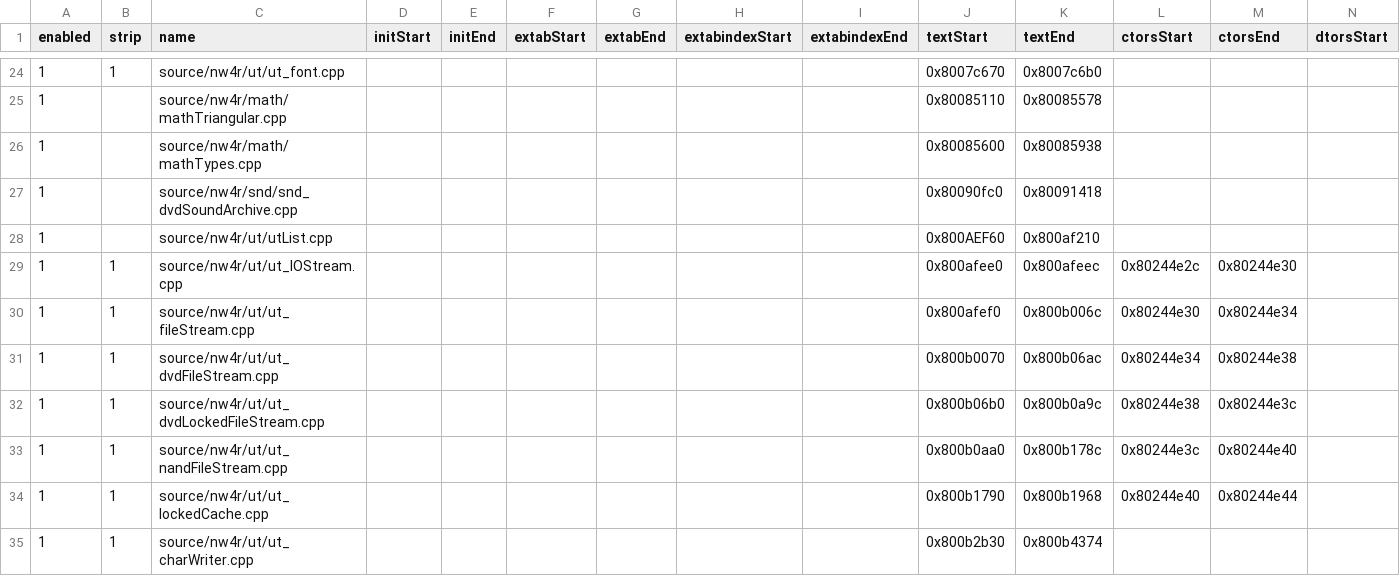
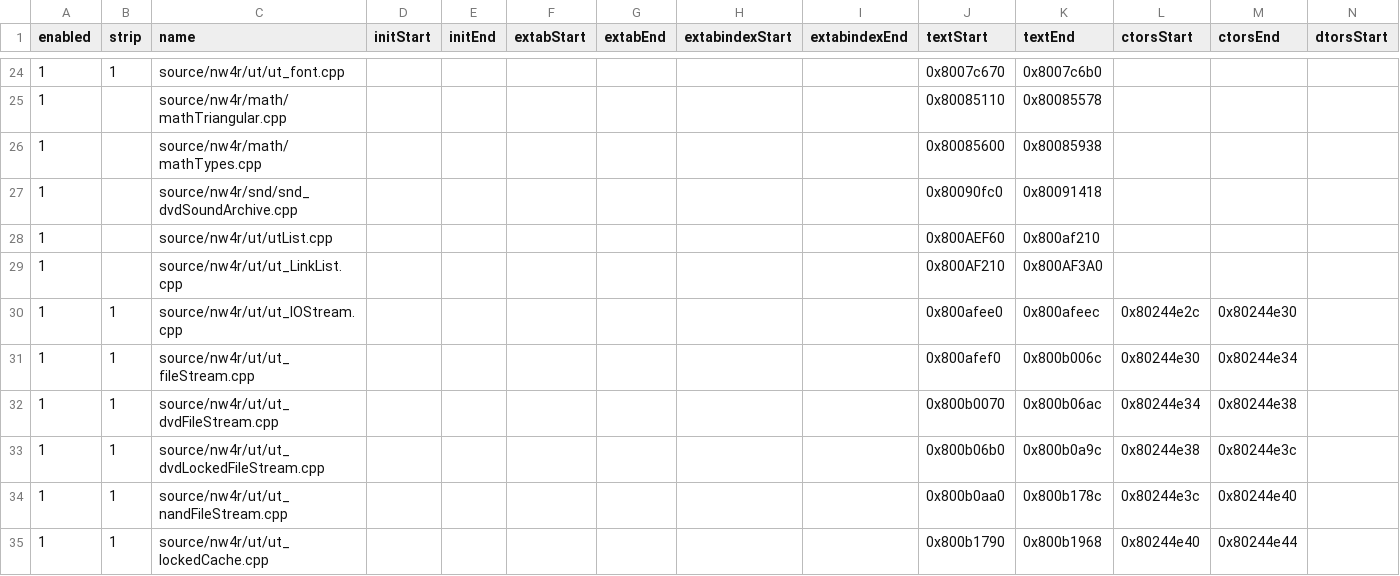
Before and after one commit to riidefi/mkw, a CSV file: pack/dol_slices.csv, drawn as a sheet; only a part is shown, gaps mark what is left out; the shorter side is filled out with more unchanged rows; rows hold the shown columns only; the diff names each change by its address in the sheet, - before the commit and + after, or states it on an @@ line.

Commit message:
Split ut_LinkList

```diff
--- a/pack/dol_slices.csv
+++ b/pack/dol_slices.csv
+row 29: 1 |  | source/nw4r/ut/ut_LinkList.cpp |  |  |  |  |  |  | 0x800AF210 | 0x800AF3A0
```
Also changed, not shown: 5 other files.
